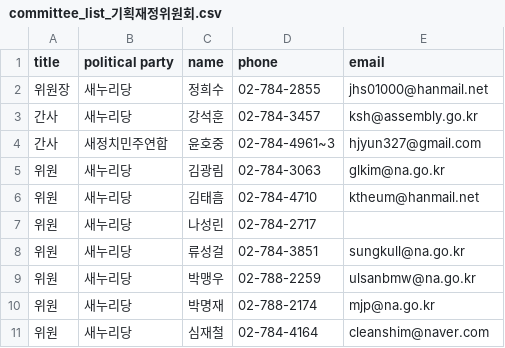
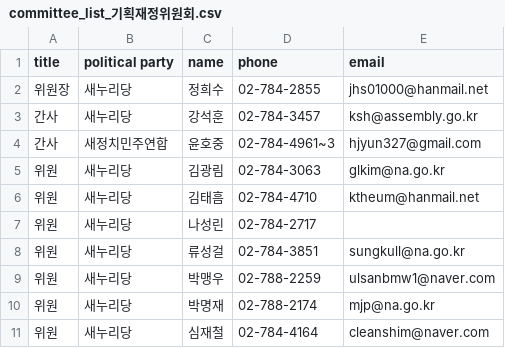
Before and after one commit to teampopong/data-assembly, a CSV file: committees/committee_list_기획재정위원회.csv, drawn as a sheet; only a part is shown.

```diff
--- a/committees/committee_list_기획재정위원회.csv
+++ b/committees/committee_list_기획재정위원회.csv
@@ -8,3 +8,3 @@
 "위원","새누리당","류성걸","02-784-3851","sungkull@na.go.kr"
-"위원","새누리당","박맹우","02-788-2259","ulsanbmw@na.go.kr"
+"위원","새누리당","박맹우","02-788-2259","ulsanbmw1@naver.com"
 "위원","새누리당","박명재","02-788-2174","mjp@na.go.kr"
```
Also changed, not shown: assembly.csv, committees/committee_list_예산결산특별위원회.csv, 1 other file.
